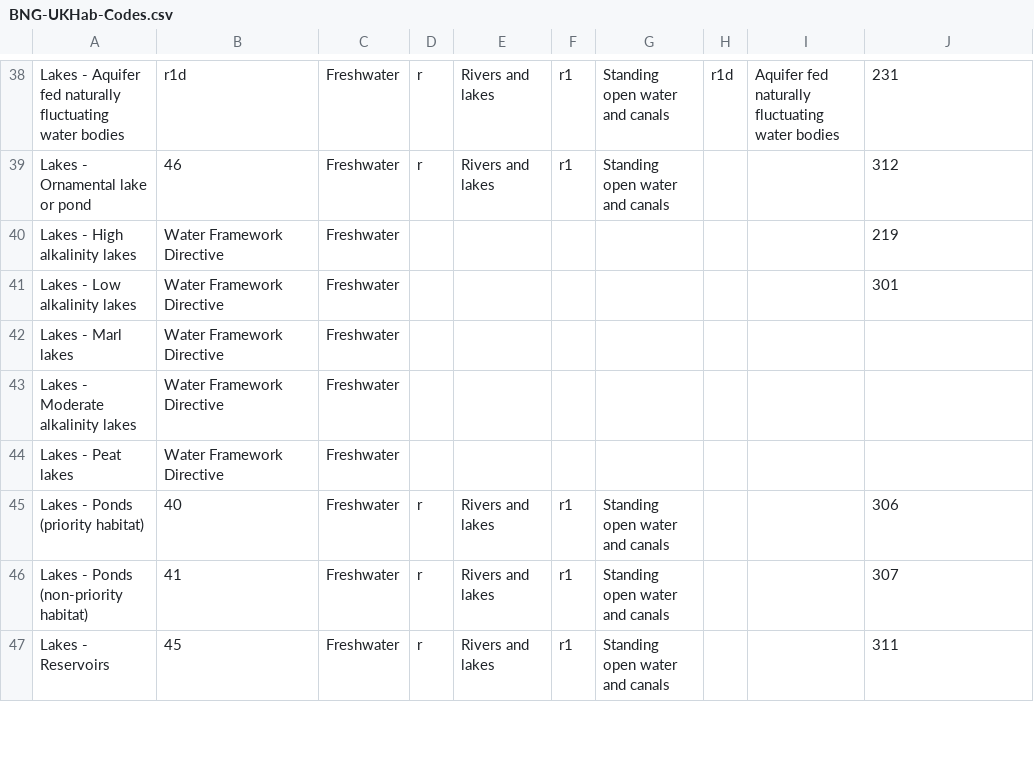
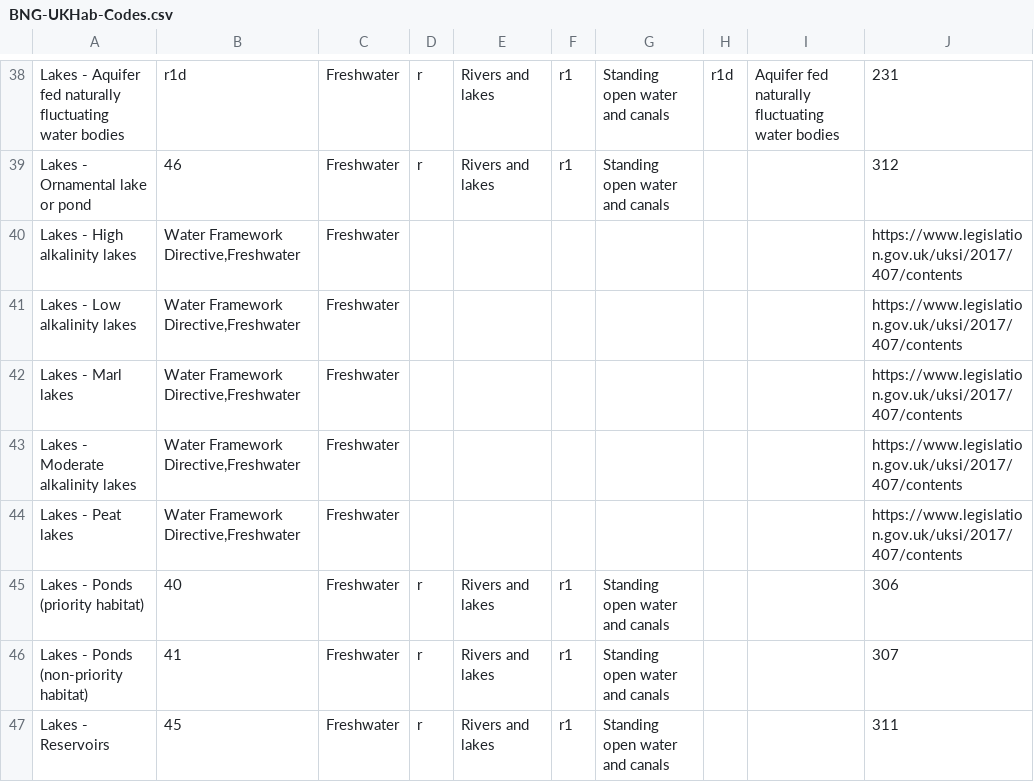
Before and after one commit to Eyesiah/biodiversity-sites-frontend, a CSV file: data/BNG-UKHab-Codes.csv, drawn as a sheet; only a part is shown, gaps mark what is left out.

Commit message:
refactor code and add URL link to Water Framework Directive,Freshwater habitats

```diff
--- a/data/BNG-UKHab-Codes.csv
+++ b/data/BNG-UKHab-Codes.csv
@@ -40,7 +40,7 @@ Lakes - Aquifer fed naturally fluctuating water bodies,r1d,Freshwater,r,Rivers a
 Lakes - Ornamental lake or pond,46,Freshwater,r,Rivers and lakes,r1,Standing open water and canals,,,312
-Lakes - High alkalinity lakes,Water Framework Directive,Freshwater,,,,,,,219
-Lakes - Low alkalinity lakes,Water Framework Directive,Freshwater,,,,,,,301
-Lakes - Marl lakes,Water Framework Directive,Freshwater,,,,,,,
-Lakes - Moderate alkalinity lakes,Water Framework Directive,Freshwater,,,,,,,
-Lakes - Peat lakes,Water Framework Directive,Freshwater,,,,,,,
+Lakes - High alkalinity lakes,"Water Framework Directive,Freshwater",Freshwater,,,,,,,https://www.legislation.gov.uk/uksi/2017/407/contents
+Lakes - Low alkalinity lakes,"Water Framework Directive,Freshwater",Freshwater,,,,,,,https://www.legislation.gov.uk/uksi/2017/407/contents
+Lakes - Marl lakes,"Water Framework Directive,Freshwater",Freshwater,,,,,,,https://www.legislation.gov.uk/uksi/2017/407/contents
+Lakes - Moderate alkalinity lakes,"Water Framework Directive,Freshwater",Freshwater,,,,,,,https://www.legislation.gov.uk/uksi/2017/407/contents
+Lakes - Peat lakes,"Water Framework Directive,Freshwater",Freshwater,,,,,,,https://www.legislation.gov.uk/uksi/2017/407/contents
 Lakes - Ponds (priority habitat),40,Freshwater,r,Rivers and lakes,r1,Standing open water and canals,,,306
```
Also changed, not shown: 3 other files.
